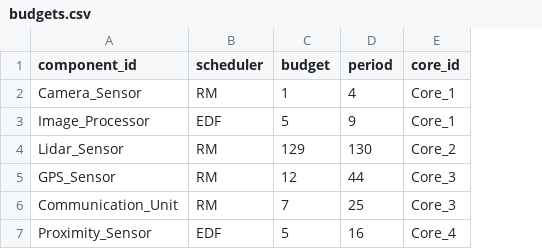
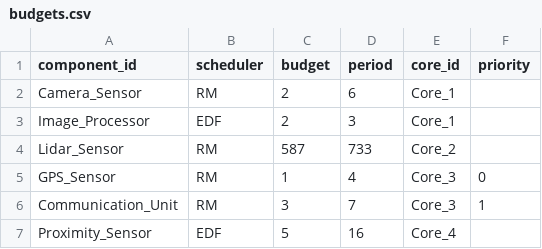
Before and after one commit to HardyJL/DRTS-Project, a CSV file: Test_Cases/7-unschedulable-test-case/budgets.csv, drawn as a sheet; the diff names each change by its address in the sheet, - before the commit and + after, or states it on an @@ line.

Commit message:
Updated Test cases and changes made a while ago?

```diff
--- a/Test_Cases/7-unschedulable-test-case/budgets.csv
+++ b/Test_Cases/7-unschedulable-test-case/budgets.csv
+column F (priority), rows 5-6: 0 | 1
-C2 (budget): 1
+C2 (budget): 2
-D2 (period): 4
+D2 (period): 6
-C3 (budget): 5
+C3 (budget): 2
-D3 (period): 9
+D3 (period): 3
-C4 (budget): 129
+C4 (budget): 587
-D4 (period): 130
+D4 (period): 733
-C5 (budget): 12
+C5 (budget): 1
-D5 (period): 44
+D5 (period): 4
-C6 (budget): 7
+C6 (budget): 3
-D6 (period): 25
+D6 (period): 7
```
Also changed, not shown: Test_Cases/2-small-test-case/tasks.csv, Test_Cases/3-medium-test-case/tasks.csv, 23 other files.
